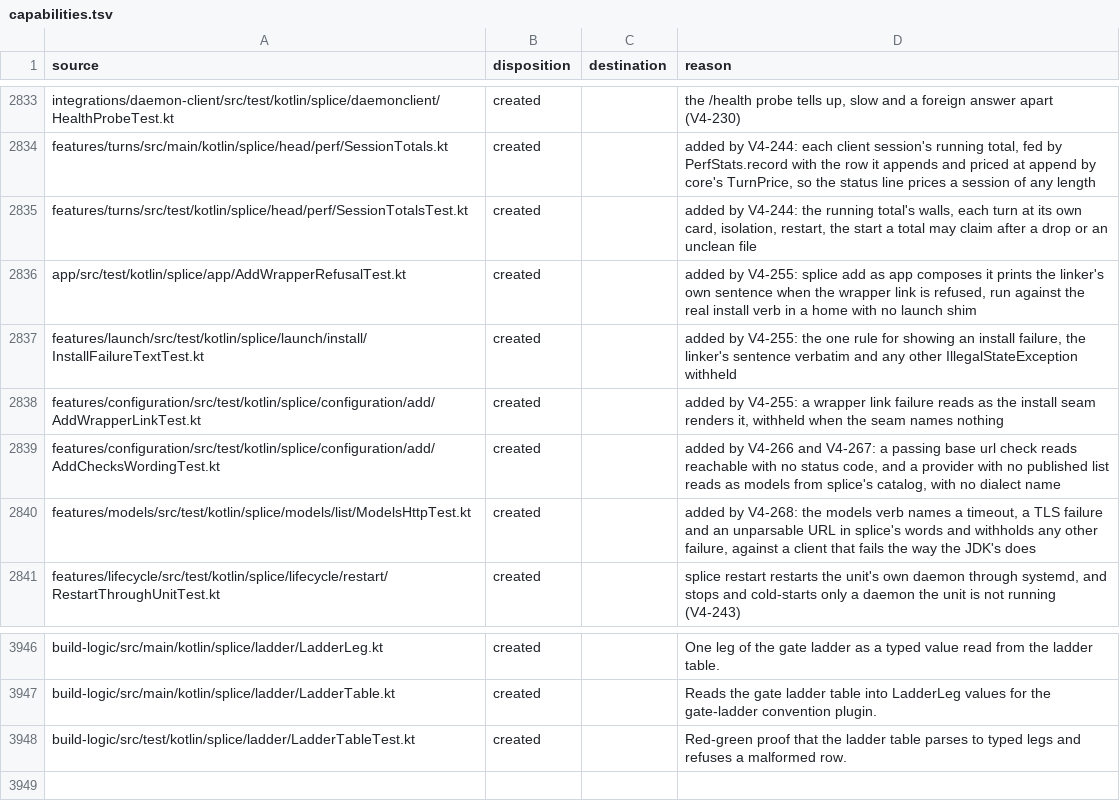
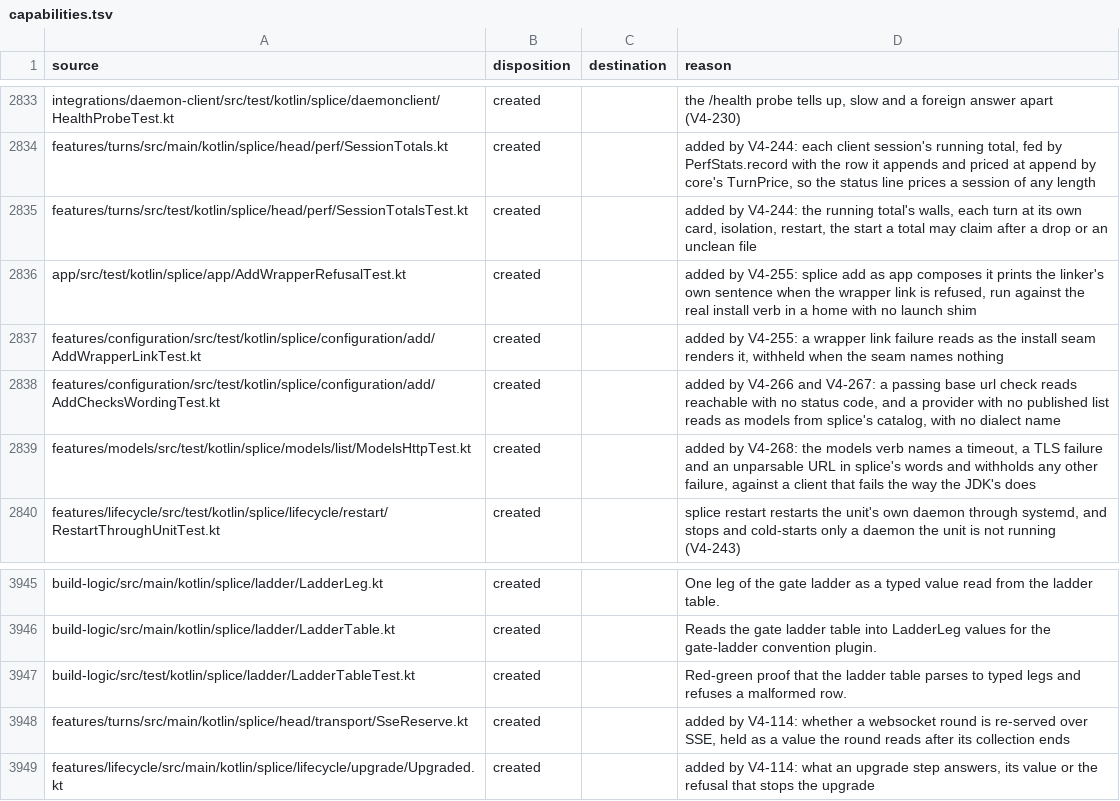
Before and after one commit to torad-labs/splice, a TSV file: .dev/restructure/capabilities.tsv, drawn as a sheet; only a part is shown, gaps mark what is left out; removed rows and columns are numbered as before the commit, all else as after; the diff names each change by its address in the sheet, - before the commit and + after, or states it on an @@ line.

Commit message:
refactor(turns): refusals and re-serves are values, not exceptions: SseReserve for a websocket round sent to SSE, InstallResult, AddLinked, RosterEdit, AddModelsResult, Upgraded and the wizard's cancel; role registry: UpgradeRun leaves the ()->Boolean entry (mine), AccountMembershipRefresh joins the ()->Unit entry (repo-6b), count 145

```diff
--- a/.dev/restructure/capabilities.tsv
+++ b/.dev/restructure/capabilities.tsv
-row 2837: features/launch/src/test/kotlin/splice/launch/install/InstallFailureTextTest.kt | created |  | added by V4-255: the one rule for showing an install failure, the linker's sentence verbatim and any other IllegalStateException withheld
+row 3948: features/turns/src/main/kotlin/splice/head/transport/SseReserve.kt | created |  | added by V4-114: whether a websocket round is re-served over SSE, held as a value the round reads after its collection ends
+row 3949: features/lifecycle/src/main/kotlin/splice/lifecycle/upgrade/Upgraded.kt | created |  | added by V4-114: what an upgrade step answers, its value or the refusal that stops the upgrade
```
Also changed, not shown: 45 other files.
